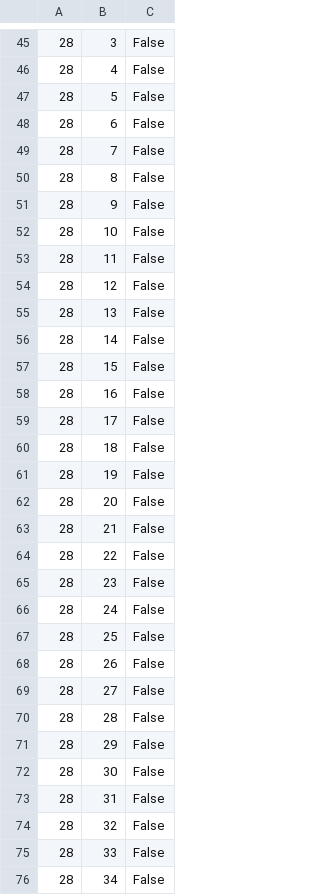
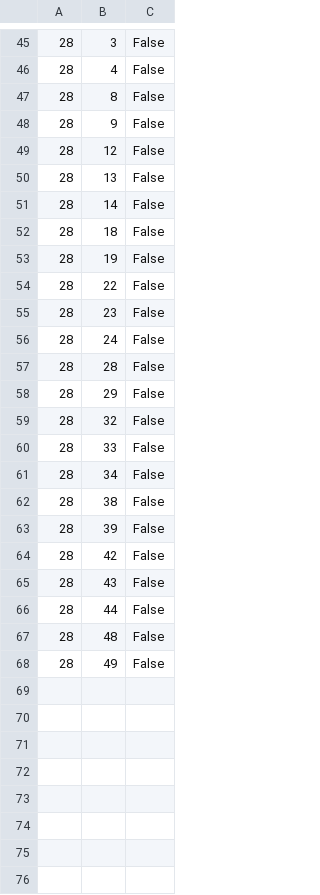
Before and after one commit to Makasabi/ft_transcendence_42, a CSV file: srcs/tmp_db/occupy_db.csv, drawn as a sheet; only a part is shown, gaps mark what is left out; the shorter side is filled out with more unchanged rows; the diff covers the shown part only; the diff names each change by its address in the sheet, - before the commit and + after, or states it on an @@ line.

Commit message:
🪫  Remove Occupys from csv

```diff
--- a/srcs/tmp_db/occupy_db.csv
+++ b/srcs/tmp_db/occupy_db.csv
-row 47: 28 | 5 | False
-row 48: 28 | 6 | False
-row 49: 28 | 7 | False
-row 52: 28 | 10 | False
-row 53: 28 | 11 | False
-row 57: 28 | 15 | False
-row 58: 28 | 16 | False
-row 59: 28 | 17 | False
-row 62: 28 | 20 | False
-row 63: 28 | 21 | False
-row 67: 28 | 25 | False
-row 68: 28 | 26 | False
-row 69: 28 | 27 | False
-row 72: 28 | 30 | False
-row 73: 28 | 31 | False
```
Also changed, not shown: 8 removed rows elsewhere in this file.
